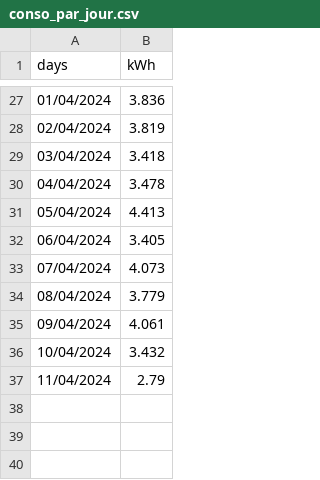
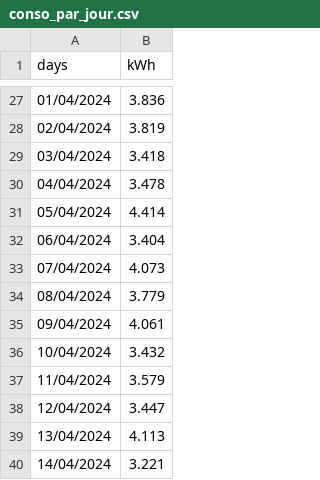
Before and after one commit to jdavid54/jupyter_notebooks, a CSV file: conso_par_jour.csv, drawn as a sheet; only a part is shown, gaps mark what is left out; the diff covers the shown part only.

```diff
--- a/conso_par_jour.csv
+++ b/conso_par_jour.csv
@@ -30,4 +30,4 @@ days,kWh
 04/04/2024,3.478
-05/04/2024,4.413
-06/04/2024,3.405
+05/04/2024,4.414
+06/04/2024,3.404
 07/04/2024,4.073
@@ -36,2 +36,5 @@ days,kWh
 10/04/2024,3.432
-11/04/2024,2.79
+11/04/2024,3.579
+12/04/2024,3.447
+13/04/2024,4.113
+14/04/2024,3.221
```
Also changed, not shown: 15 edited cells elsewhere in this file, demain.csv, week.csv, 7 other files.
